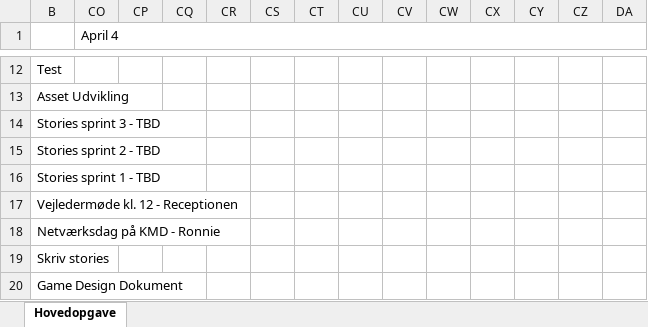
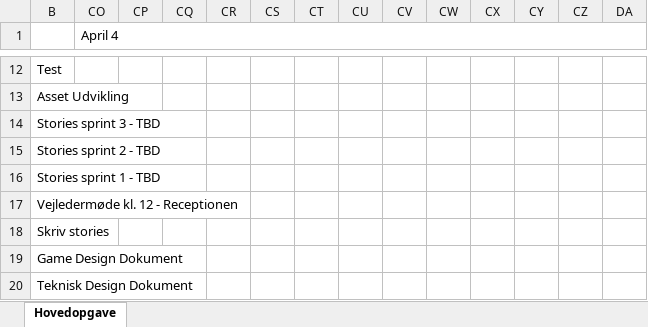
Before and after one commit to Saxit/Afgangsprojekt-2014, an Excel workbook: Rapport/Projektplan.xlsx, sheet Hovedopgave, drawn as a sheet; only a part is shown, gaps mark what is left out; the shorter side is filled out with more unchanged rows; values as stored, in another font and other column widths than the file's, no borders; charts and pictures not drawn; rows hold the shown columns only; the diff names each change by its address in the sheet, - before the commit and + after, or states it on an @@ line.

```diff
--- a/Rapport/Projektplan.xlsx (sheet Hovedopgave)
+++ b/Rapport/Projektplan.xlsx (sheet Hovedopgave)
-row 18: Netværksdag på KMD - Ronnie
```
Also changed, not shown: charts or pictures, 1 other file.
